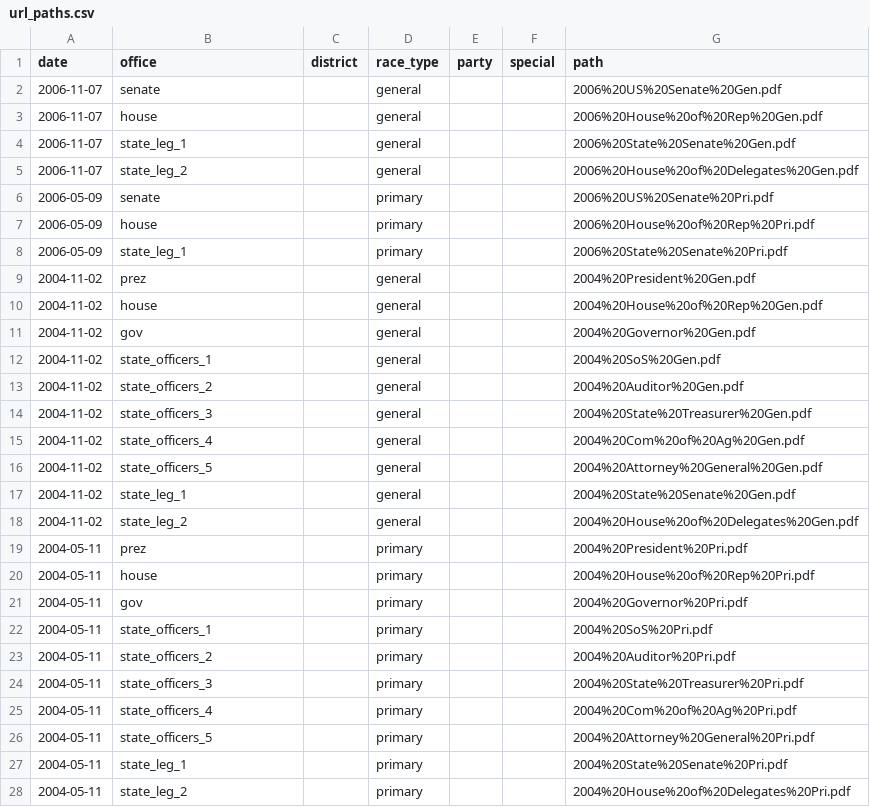
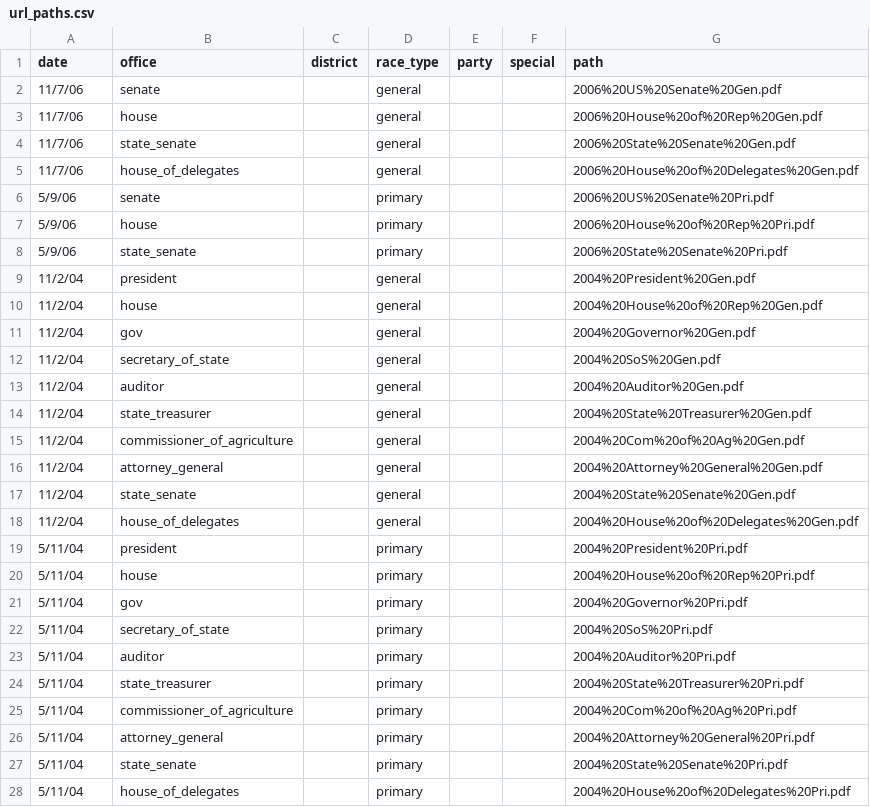
Before and after one commit to openelections/openelections-core, a CSV file: openelex/us/wv/mappings/url_paths.csv, drawn as a sheet; only a part is shown; the diff covers the shown part only.

Commit message:
use office names in url_paths

```diff
--- a/openelex/us/wv/mappings/url_paths.csv
+++ b/openelex/us/wv/mappings/url_paths.csv
@@ -1,28 +1,28 @@
 date,office,district,race_type,party,special,path
-2006-11-07,senate,,general,,,2006%20US%20Senate%20Gen.pdf
-2006-11-07,house,,general,,,2006%20House%20of%20Rep%20Gen.pdf
-2006-11-07,state_leg_1,,general,,,2006%20State%20Senate%20Gen.pdf
-2006-11-07,state_leg_2,,general,,,2006%20House%20of%20Delegates%20Gen.pdf
-2006-05-09,senate,,primary,,,2006%20US%20Senate%20Pri.pdf
-2006-05-09,house,,primary,,,2006%20House%20of%20Rep%20Pri.pdf
-2006-05-09,state_leg_1,,primary,,,2006%20State%20Senate%20Pri.pdf
-2004-11-02,prez,,general,,,2004%20President%20Gen.pdf
-2004-11-02,house,,general,,,2004%20House%20of%20Rep%20Gen.pdf
-2004-11-02,gov,,general,,,2004%20Governor%20Gen.pdf
-2004-11-02,state_officers_1,,general,,,2004%20SoS%20Gen.pdf
-2004-11-02,state_officers_2,,general,,,2004%20Auditor%20Gen.pdf
-2004-11-02,state_officers_3,,general,,,2004%20State%20Treasurer%20Gen.pdf
-2004-11-02,state_officers_4,,general,,,2004%20Com%20of%20Ag%20Gen.pdf
-2004-11-02,state_officers_5,,general,,,2004%20Attorney%20General%20Gen.pdf
-2004-11-02,state_leg_1,,general,,,2004%20State%20Senate%20Gen.pdf
-2004-11-02,state_leg_2,,general,,,2004%20House%20of%20Delegates%20Gen.pdf
-2004-05-11,prez,,primary,,,2004%20President%20Pri.pdf
-2004-05-11,house,,primary,,,2004%20House%20of%20Rep%20Pri.pdf
-2004-05-11,gov,,primary,,,2004%20Governor%20Pri.pdf
-2004-05-11,state_officers_1,,primary,,,2004%20SoS%20Pri.pdf
-2004-05-11,state_officers_2,,primary,,,2004%20Auditor%20Pri.pdf
-2004-05-11,state_officers_3,,primary,,,2004%20State%20Treasurer%20Pri.pdf
-2004-05-11,state_officers_4,,primary,,,2004%20Com%20of%20Ag%20Pri.pdf
-2004-05-11,state_officers_5,,primary,,,2004%20Attorney%20General%20Pri.pdf
-2004-05-11,state_leg_1,,primary,,,2004%20State%20Senate%20Pri.pdf
-2004-05-11,state_leg_2,,primary,,,2004%20House%20of%20Delegates%20Pri.pdf
+11/7/06,senate,,general,,,2006%20US%20Senate%20Gen.pdf
+11/7/06,house,,general,,,2006%20House%20of%20Rep%20Gen.pdf
+11/7/06,state_senate,,general,,,2006%20State%20Senate%20Gen.pdf
+11/7/06,house_of_delegates,,general,,,2006%20House%20of%20Delegates%20Gen.pdf
+5/9/06,senate,,primary,,,2006%20US%20Senate%20Pri.pdf
+5/9/06,house,,primary,,,2006%20House%20of%20Rep%20Pri.pdf
+5/9/06,state_senate,,primary,,,2006%20State%20Senate%20Pri.pdf
+11/2/04,president,,general,,,2004%20President%20Gen.pdf
+11/2/04,house,,general,,,2004%20House%20of%20Rep%20Gen.pdf
+11/2/04,gov,,general,,,2004%20Governor%20Gen.pdf
+11/2/04,secretary_of_state,,general,,,2004%20SoS%20Gen.pdf
+11/2/04,auditor,,general,,,2004%20Auditor%20Gen.pdf
+11/2/04,state_treasurer,,general,,,2004%20State%20Treasurer%20Gen.pdf
+11/2/04,commissioner_of_agriculture,,general,,,2004%20Com%20of%20Ag%20Gen.pdf
+11/2/04,attorney_general,,general,,,2004%20Attorney%20General%20Gen.pdf
+11/2/04,state_senate,,general,,,2004%20State%20Senate%20Gen.pdf
+11/2/04,house_of_delegates,,general,,,2004%20House%20of%20Delegates%20Gen.pdf
+5/11/04,president,,primary,,,2004%20President%20Pri.pdf
+5/11/04,house,,primary,,,2004%20House%20of%20Rep%20Pri.pdf
+5/11/04,gov,,primary,,,2004%20Governor%20Pri.pdf
+5/11/04,secretary_of_state,,primary,,,2004%20SoS%20Pri.pdf
+5/11/04,auditor,,primary,,,2004%20Auditor%20Pri.pdf
+5/11/04,state_treasurer,,primary,,,2004%20State%20Treasurer%20Pri.pdf
+5/11/04,commissioner_of_agriculture,,primary,,,2004%20Com%20of%20Ag%20Pri.pdf
+5/11/04,attorney_general,,primary,,,2004%20Attorney%20General%20Pri.pdf
+5/11/04,state_senate,,primary,,,2004%20State%20Senate%20Pri.pdf
+5/11/04,house_of_delegates,,primary,,,2004%20House%20of%20Delegates%20Pri.pdf
```
Also changed, not shown: 48 edited cells elsewhere in this file.
